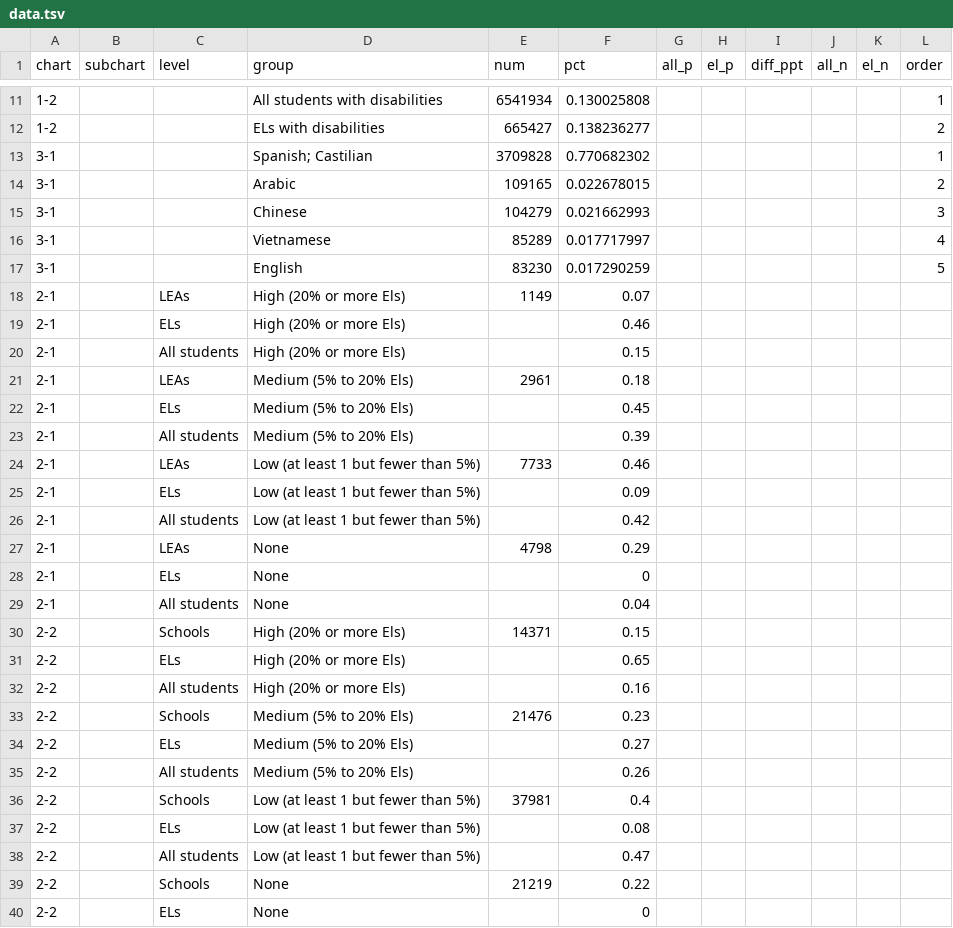
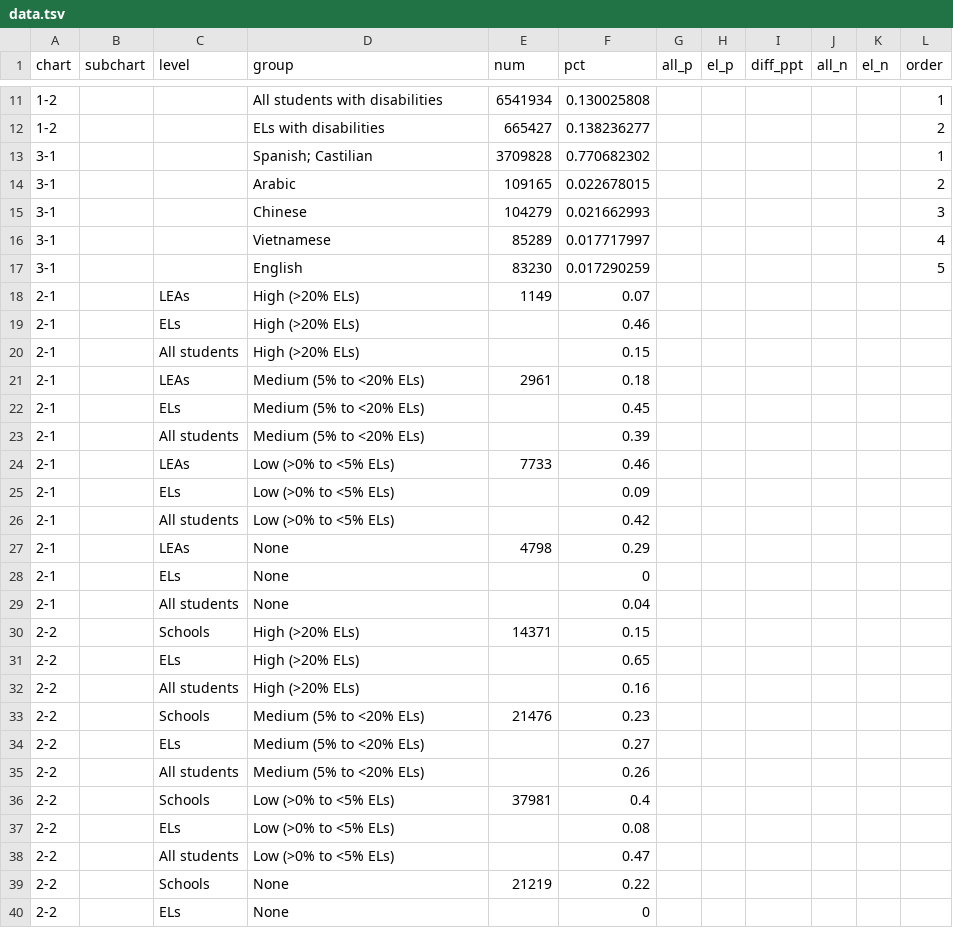
Before and after one commit to MarceloSimasWestat/MarceloSimasWestat.github.io, a TSV file: EnglishLearners/assets/data/data.tsv, drawn as a sheet; only a part is shown, gaps mark what is left out; the diff names each change by its address in the sheet, - before the commit and + after, or states it on an @@ line.

Commit message:
Fix data labels for concentration charts

```diff
--- a/EnglishLearners/assets/data/data.tsv
+++ b/EnglishLearners/assets/data/data.tsv
-D18:D20 (group): High (20% or more Els)
+D18:D20 (group): High (>20% ELs)
-D21:D23 (group): Medium (5% to 20% Els)
+D21:D23 (group): Medium (5% to <20% ELs)
-D24:D26 (group): Low (at least 1 but fewer than 5%)
+D24:D26 (group): Low (>0% to <5% ELs)
-D30:D32 (group): High (20% or more Els)
+D30:D32 (group): High (>20% ELs)
-D33:D35 (group): Medium (5% to 20% Els)
+D33:D35 (group): Medium (5% to <20% ELs)
-D36:D38 (group): Low (at least 1 but fewer than 5%)
+D36:D38 (group): Low (>0% to <5% ELs)
```
Also changed, not shown: 1 other file.
